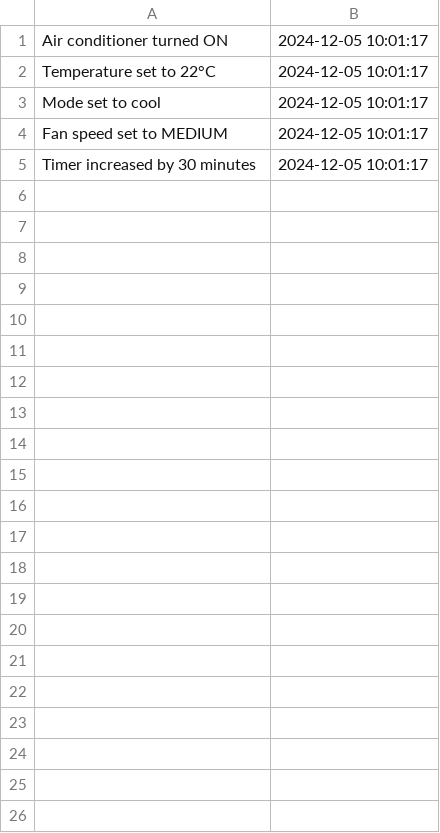
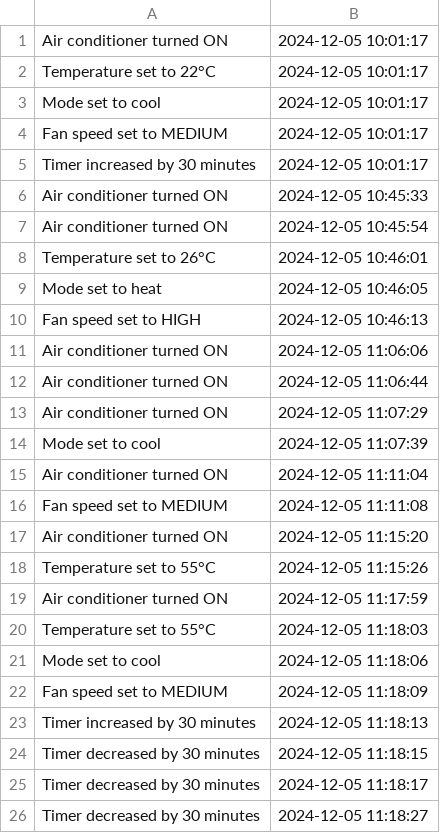
Before and after one commit to CleanCodeCleanLifeThisCodeNotMine/Module2CaseStudy, a CSV file: air_conditioner_log.csv, drawn as a sheet.

```diff
--- a/air_conditioner_log.csv
+++ b/air_conditioner_log.csv
@@ -5 +5,22 @@ Fan speed set to MEDIUM,2024-12-05 10:01:17
 Timer increased by 30 minutes,2024-12-05 10:01:17
+Air conditioner turned ON,2024-12-05 10:45:33
+Air conditioner turned ON,2024-12-05 10:45:54
+Temperature set to 26°C,2024-12-05 10:46:01
+Mode set to heat,2024-12-05 10:46:05
+Fan speed set to HIGH,2024-12-05 10:46:13
+Air conditioner turned ON,2024-12-05 11:06:06
+Air conditioner turned ON,2024-12-05 11:06:44
+Air conditioner turned ON,2024-12-05 11:07:29
+Mode set to cool,2024-12-05 11:07:39
+Air conditioner turned ON,2024-12-05 11:11:04
+Fan speed set to MEDIUM,2024-12-05 11:11:08
+Air conditioner turned ON,2024-12-05 11:15:20
+Temperature set to 55°C,2024-12-05 11:15:26
+Air conditioner turned ON,2024-12-05 11:17:59
+Temperature set to 55°C,2024-12-05 11:18:03
+Mode set to cool,2024-12-05 11:18:06
+Fan speed set to MEDIUM,2024-12-05 11:18:09
+Timer increased by 30 minutes,2024-12-05 11:18:13
+Timer decreased by 30 minutes,2024-12-05 11:18:15
+Timer decreased by 30 minutes,2024-12-05 11:18:17
+Timer decreased by 30 minutes,2024-12-05 11:18:27
```
Also changed, not shown: 2 other files.
